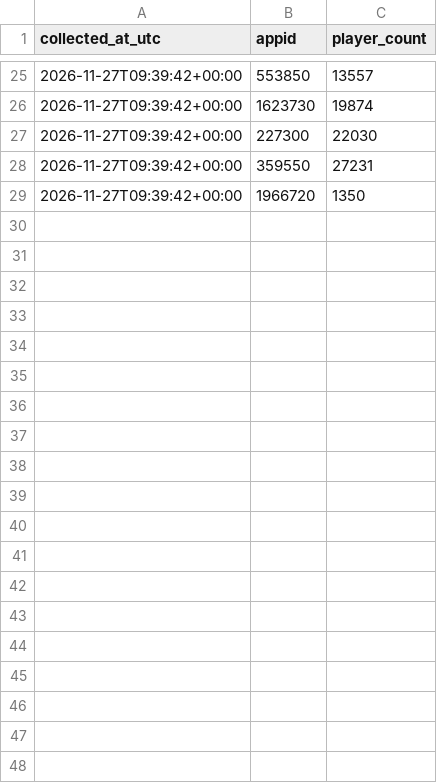
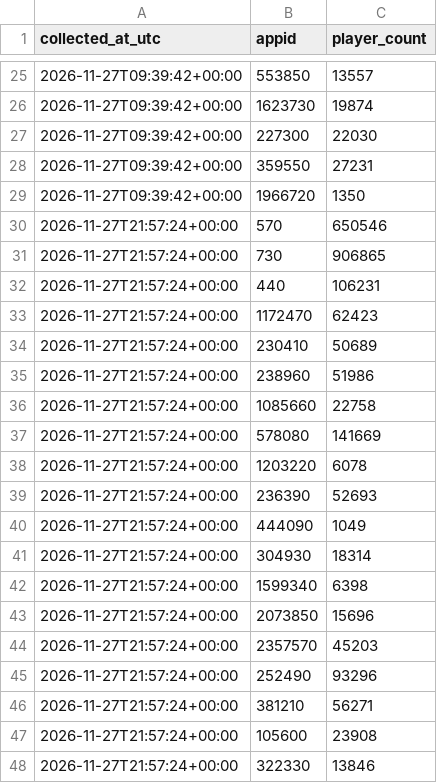
Before and after one commit to Khang2007-Aidan/steam-liveops-analytics, a CSV file: data/players/2026-11-27.csv, drawn as a sheet; only a part is shown, gaps mark what is left out; the diff covers the shown part only.

```diff
--- a/data/players/2026-11-27.csv
+++ b/data/players/2026-11-27.csv
@@ -29 +29,20 @@ collected_at_utc,appid,player_count
 2026-11-27T09:39:42+00:00,1966720,1350
+2026-11-27T21:57:24+00:00,570,650546
+2026-11-27T21:57:24+00:00,730,906865
+2026-11-27T21:57:24+00:00,440,106231
+2026-11-27T21:57:24+00:00,1172470,62423
+2026-11-27T21:57:24+00:00,230410,50689
+2026-11-27T21:57:24+00:00,238960,51986
+2026-11-27T21:57:24+00:00,1085660,22758
+2026-11-27T21:57:24+00:00,578080,141669
+2026-11-27T21:57:24+00:00,1203220,6078
+2026-11-27T21:57:24+00:00,236390,52693
+2026-11-27T21:57:24+00:00,444090,1049
+2026-11-27T21:57:24+00:00,304930,18314
+2026-11-27T21:57:24+00:00,1599340,6398
+2026-11-27T21:57:24+00:00,2073850,15696
+2026-11-27T21:57:24+00:00,2357570,45203
+2026-11-27T21:57:24+00:00,252490,93296
+2026-11-27T21:57:24+00:00,381210,56271
+2026-11-27T21:57:24+00:00,105600,23908
+2026-11-27T21:57:24+00:00,322330,13846
```
Also changed, not shown: 9 added rows elsewhere in this file.
